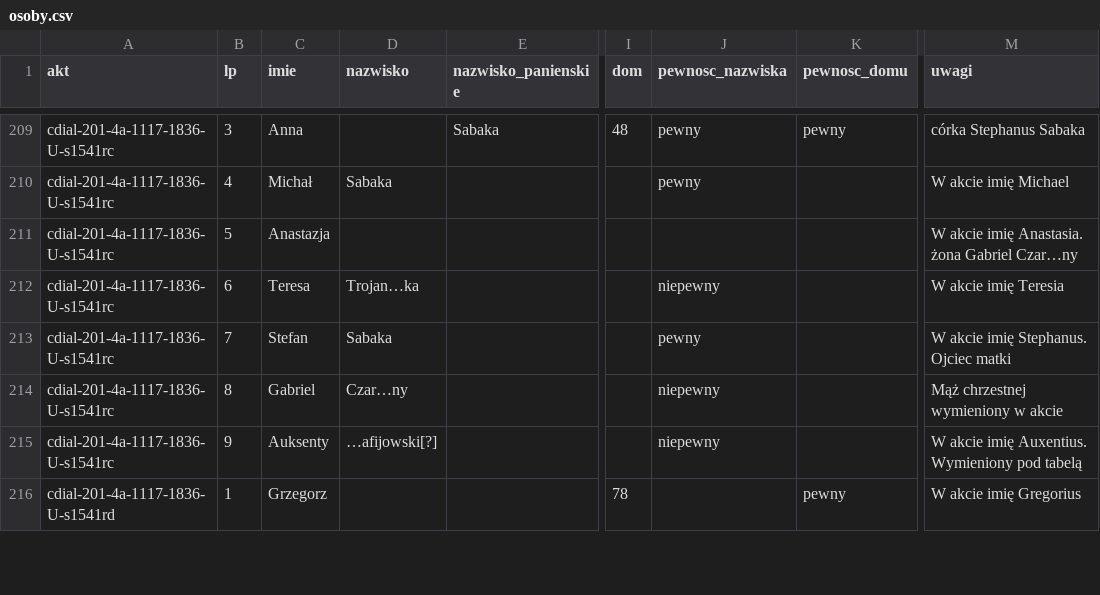
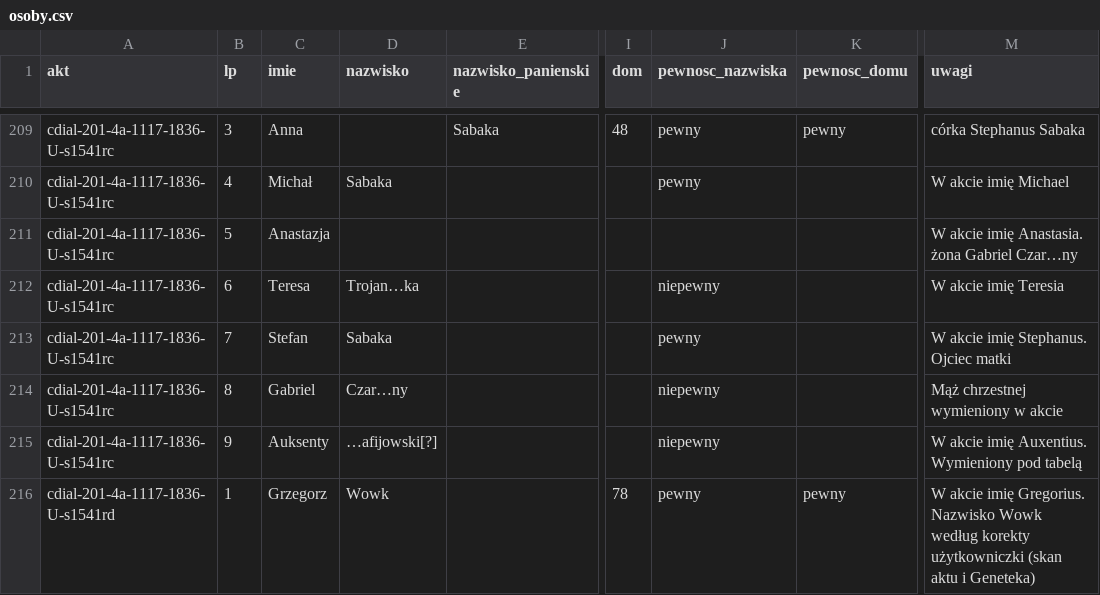
Before and after one commit to Machmi-pro/plaucza-i-okolice, a CSV file: data/grkat-1836/osoby.csv, drawn as a sheet; only a part is shown, gaps mark what is left out; the diff covers the shown part only; the diff names each change by its address in the sheet, - before the commit and + after, or states it on an @@ line.

```diff
--- a/data/grkat-1836/osoby.csv
+++ b/data/grkat-1836/osoby.csv
-D216 (nazwisko): (empty)
+D216 (nazwisko): Wowk
-J216 (pewnosc_nazwiska): (empty)
+J216 (pewnosc_nazwiska): pewny
-M216 (uwagi): …akcie imię Gregorius
+M216 (uwagi): …akcie imię Gregorius. Nazwisko Wowk według korekty użytkowniczki (skan aktu i Geneteka)
```
Also changed, not shown: 9 edited cells elsewhere in this file, 1 other file.
